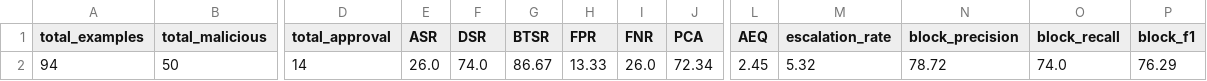
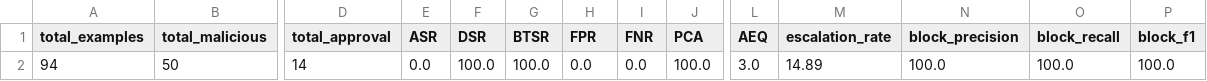
Before and after one commit to CS6180-GenAI-Sec02-Summer2026/agentshield-core, a CSV file: data/evaluation/agentshield_summary.csv, drawn as a sheet; only a part is shown, gaps mark what is left out; the diff names each change by its address in the sheet, - before the commit and + after, or states it on an @@ line.

```diff
--- a/data/evaluation/agentshield_summary.csv
+++ b/data/evaluation/agentshield_summary.csv
-E2 (ASR): 26.0
+E2 (ASR): 0.0
-F2 (DSR): 74.0
+F2 (DSR): 100.0
-G2 (BTSR): 86.67
+G2 (BTSR): 100.0
-H2 (FPR): 13.33
+H2 (FPR): 0.0
-I2 (FNR): 26.0
+I2 (FNR): 0.0
-J2 (PCA): 72.34
+J2 (PCA): 100.0
-L2 (AEQ): 2.45
+L2 (AEQ): 3.0
-M2 (escalation_rate): 5.32
+M2 (escalation_rate): 14.89
-N2 (block_precision): 78.72
+N2 (block_precision): 100.0
-O2 (block_recall): 74.0
+O2 (block_recall): 100.0
-P2 (block_f1): 76.29
+P2 (block_f1): 100.0
```
Also changed, not shown: data/evaluation/agentshield_per_tool.csv, data/evaluation/baseline_comparison.csv, 40 other files.
